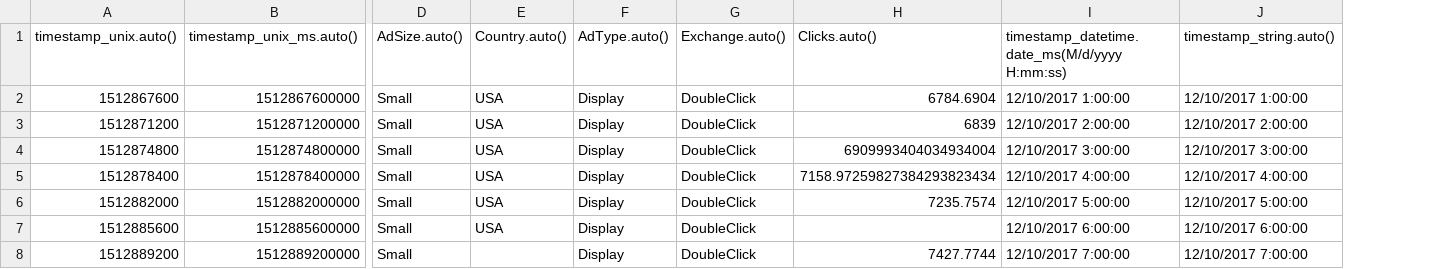
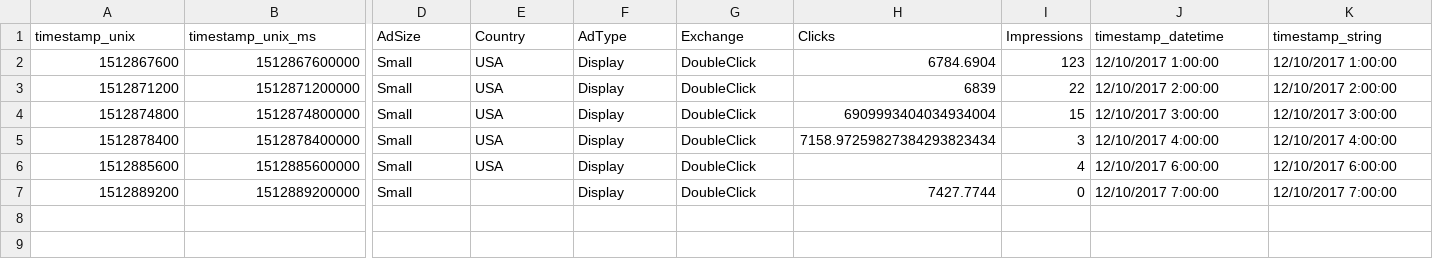
Before and after one commit to anodot/daria, a CSV file: test-datasets/test.csv, drawn as a sheet; only a part is shown, gaps mark what is left out; removed rows and columns are numbered as before the commit, all else as after; rows hold the shown columns only; the diff names each change by its address in the sheet, - before the commit and + after, or states it on an @@ line.

```diff
--- a/test-datasets/test.csv
+++ b/test-datasets/test.csv
+column I, rows 2-7: 123 | 22 | 15 | 3 | 4 | 0
-row 1: timestamp_unix.auto() | timestamp_unix_ms.auto() | AdSize.auto() | Country.auto() | AdType.auto() | Exchange.auto() | Clicks.auto() | timestamp_datetime.date_ms(M/d/yyyy H:mm:ss) | timestamp_string.auto()
+row 1: timestamp_unix | timestamp_unix_ms | AdSize | Country | AdType | Exchange | Clicks | Impressions | timestamp_datetime | timestamp_string
-row 6: 1512882000 | 1512882000000 | Small | USA | Display | DoubleClick | 7235.7574 | 12/10/2017 5:00:00 | 12/10/2017 5:00:00
```
Also changed, not shown: 32 other files.
